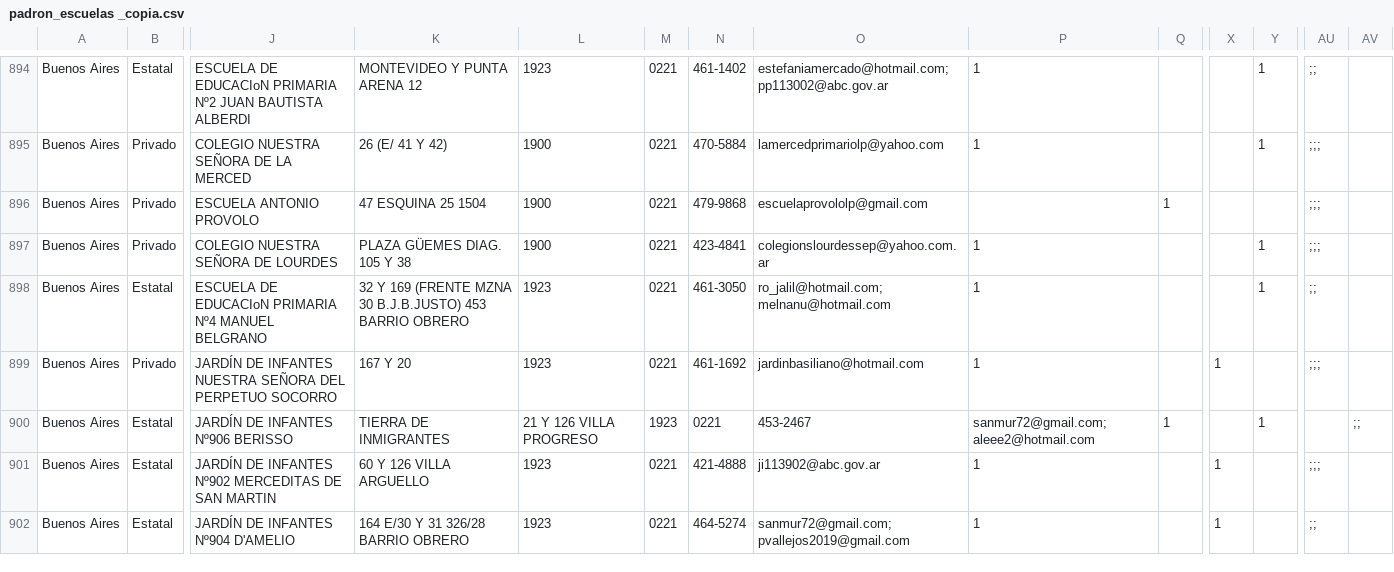
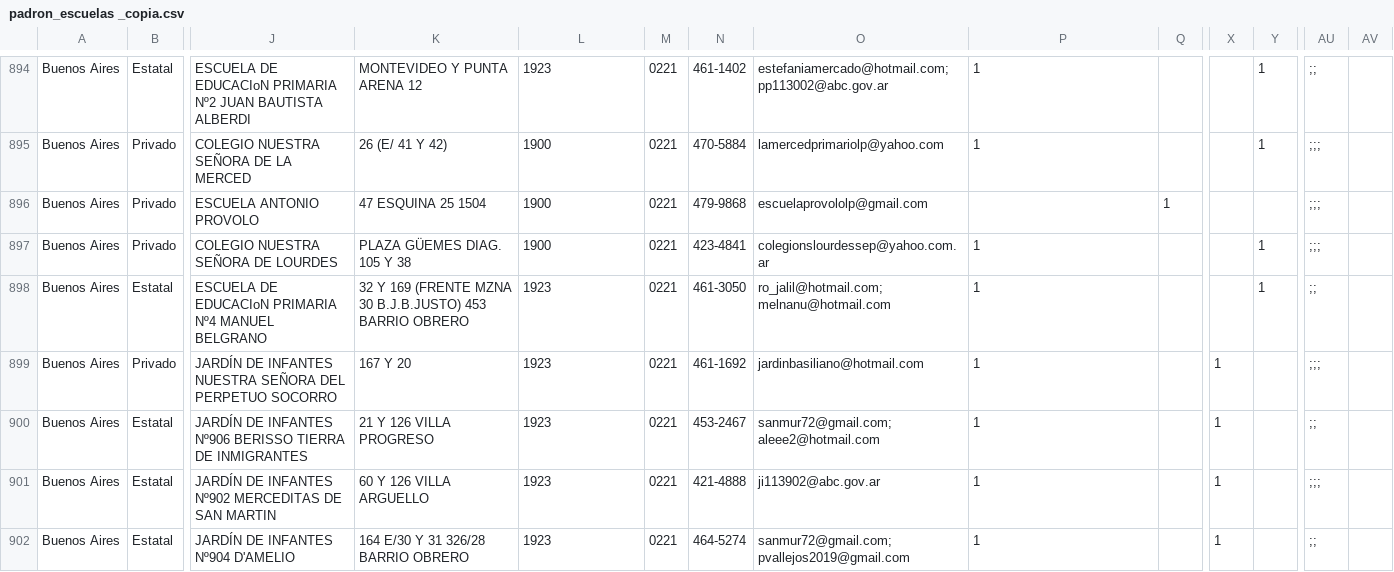
Before and after one commit to emypb93/Datasets, a CSV file: padron_escuelas _copia.csv, drawn as a sheet; only a part is shown, gaps mark what is left out; the diff names each change by its address in the sheet, - before the commit and + after, or states it on an @@ line.

Commit message:
Update padron_escuelas _copia.csv

```diff
--- a/padron_escuelas _copia.csv
+++ b/padron_escuelas _copia.csv
-J900: JARDÍN DE INFANTES Nº906 BERISSO
+J900: JARDÍN DE INFANTES Nº906 BERISSO TIERRA DE INMIGRANTES
-K900: TIERRA DE INMIGRANTES
+K900: 21 Y 126 VILLA PROGRESO
-L900: 21 Y 126 VILLA PROGRESO
+L900: 1923
-M900: 1923
+M900: 0221
-N900: 0221
+N900: 453-2467
-O900: 453-2467
+O900: sanmur72@gmail.com; aleee2@hotmail.com
-P900: sanmur72@gmail.com; aleee2@hotmail.com
+P900: 1
-Q900: 1
+Q900: (empty)
-X900: (empty)
+X900: 1
-Y900: 1
+Y900: (empty)
-AU900: (empty)
+AU900: ;;
-AV900: ;;
+AV900: (empty)
```
